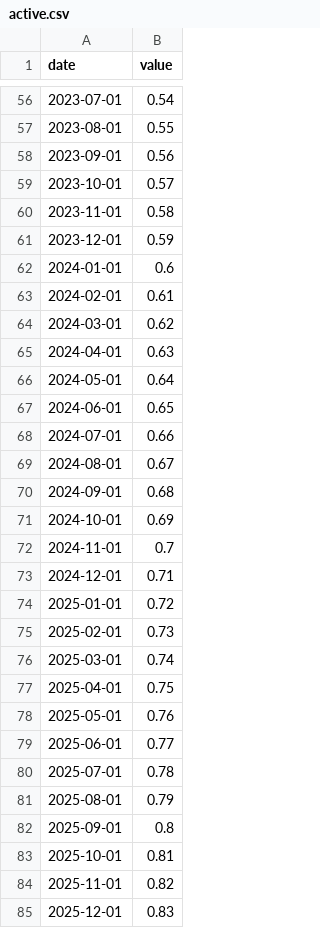
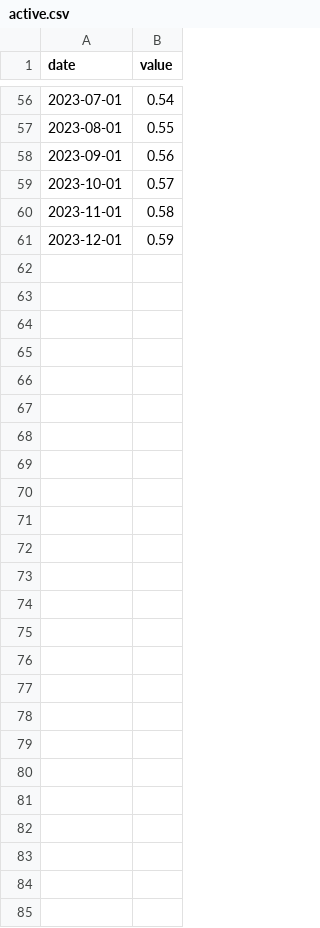
Before and after one commit to shivani-tripurari/covidData, a CSV file: active.csv, drawn as a sheet; only a part is shown, gaps mark what is left out.

Commit message:
Update active.csv

```diff
--- a/active.csv
+++ b/active.csv
@@ -61,25 +61 @@ date,value
 2023-12-01,0.59
-2024-01-01,0.6
-2024-02-01,0.61
-2024-03-01,0.62
-2024-04-01,0.63
-2024-05-01,0.64
-2024-06-01,0.65
-2024-07-01,0.66
-2024-08-01,0.67
-2024-09-01,0.68
-2024-10-01,0.69
-2024-11-01,0.7
-2024-12-01,0.71
-2025-01-01,0.72
-2025-02-01,0.73
-2025-03-01,0.74
-2025-04-01,0.75
-2025-05-01,0.76
-2025-06-01,0.77
-2025-07-01,0.78
-2025-08-01,0.79
-2025-09-01,0.8
-2025-10-01,0.81
-2025-11-01,0.82
-2025-12-01,0.83
```
